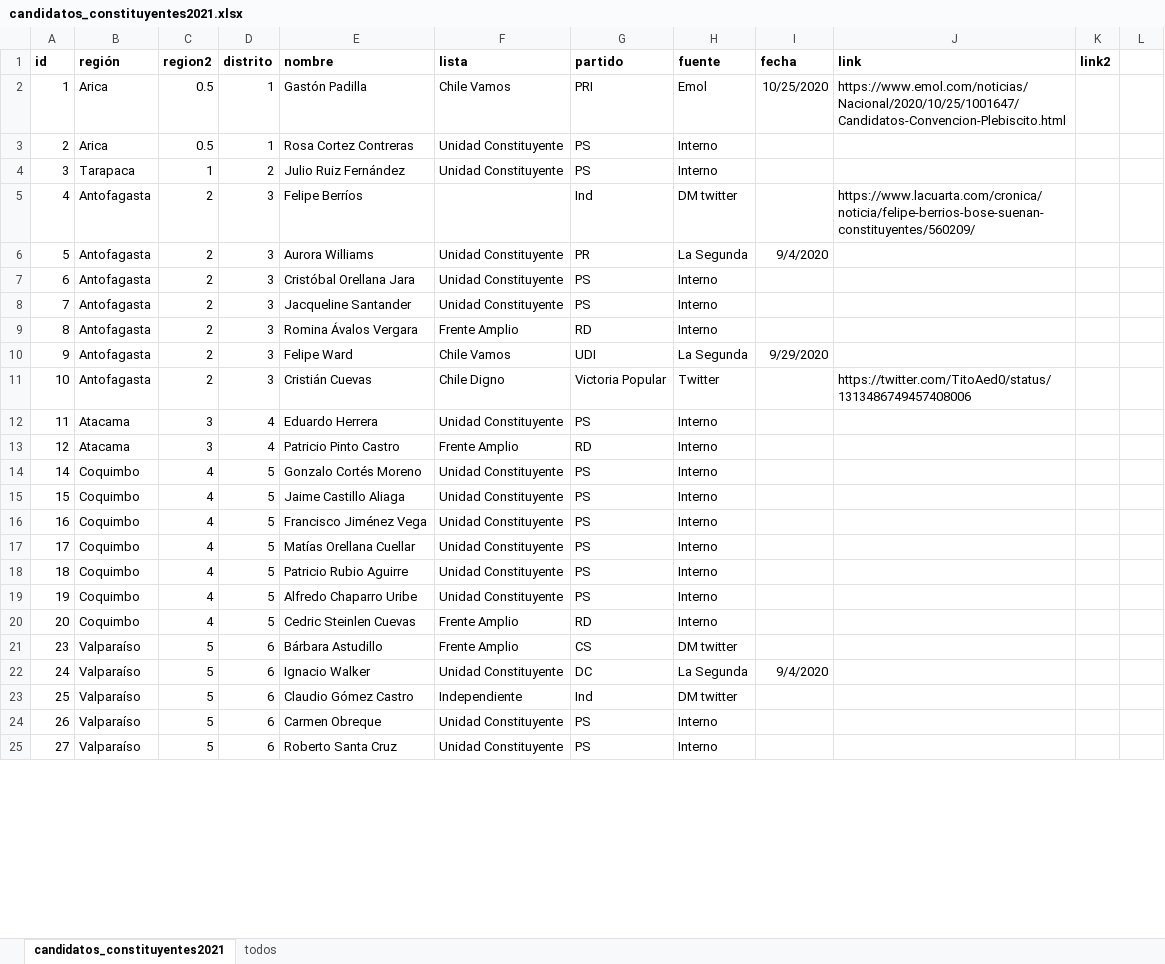
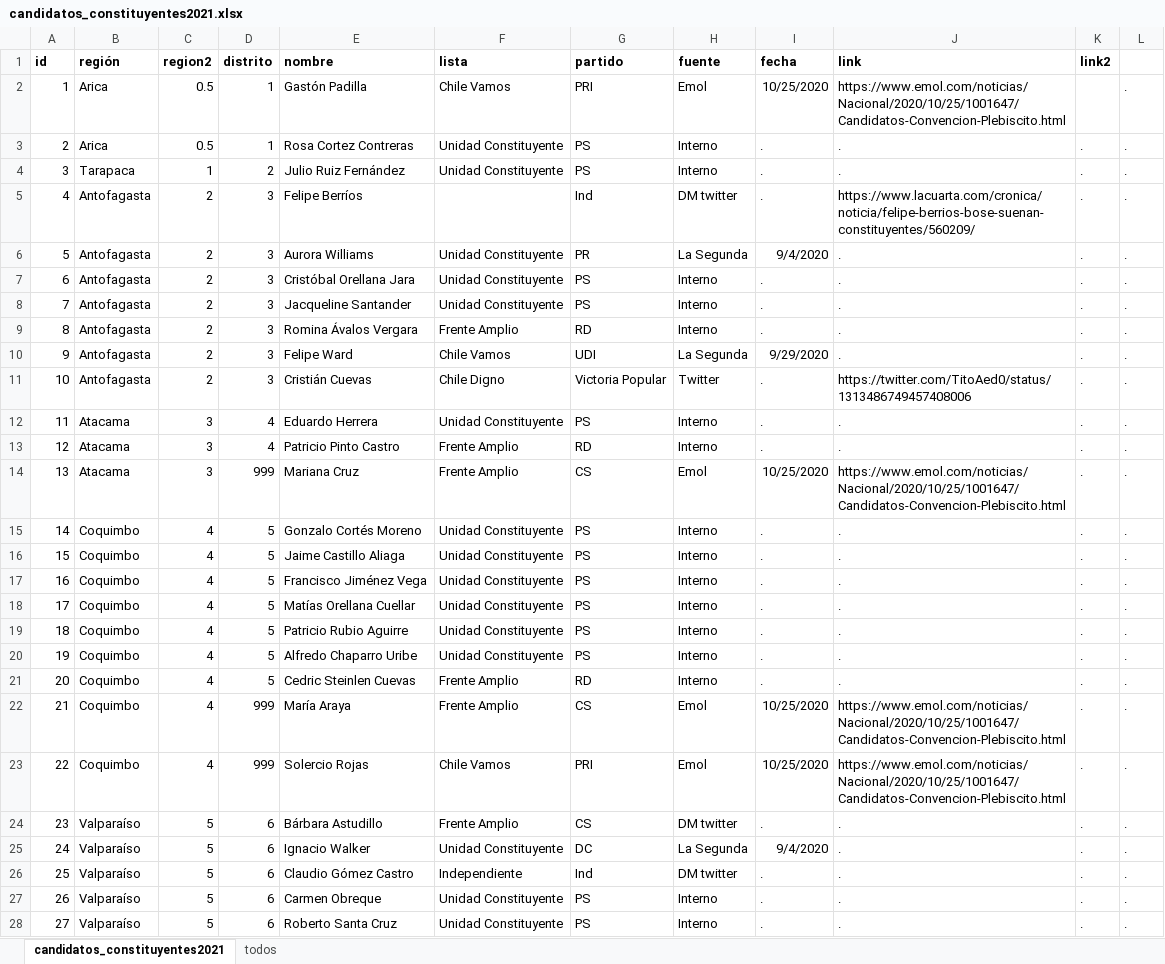
Before and after one commit to tresquintos/candidatos, an Excel workbook: constituyentes 2021/candidatos_constituyentes2021.xlsx, sheet candidatos_constituyentes2021, drawn as a sheet; only a part is shown; values as stored, in another font and other column widths than the file's, no borders; addresses are those after the commit; the diff covers the shown part only; the diff names each change by its address in the sheet, - before the commit and + after, or states it on an @@ line.

Commit message:
Update candidatos_constituyentes2021.xlsx

```diff
--- a/constituyentes 2021/candidatos_constituyentes2021.xlsx (sheet candidatos_constituyentes2021)
+++ b/constituyentes 2021/candidatos_constituyentes2021.xlsx (sheet candidatos_constituyentes2021)
-L2:L13: (empty)
+L2:L13: .
-I3:I5 (fecha): (empty)
+I3:I5 (fecha): .
-J3:J4 (link): (empty)
+J3:J4 (link): .
-K3:K13 (link2): (empty)
+K3:K13 (link2): .
-J6:J10 (link): (empty)
+J6:J10 (link): .
-I7:I9 (fecha): (empty)
+I7:I9 (fecha): .
-I11:I13 (fecha): (empty)
+I11:I13 (fecha): .
-J12:J13 (link): (empty)
+J12:J13 (link): .
+row 14: 13 | Atacama | 3 | 999 | Mariana Cruz | Frente Amplio | CS | Emol | 10/25/2020 | https://www.emol.com/noticias/Nacional/2020/10/25/1001647/Candidatos-Convencion-Plebiscito.html | . | .
-I15:I21 (fecha): (empty)
+I15:I21 (fecha): .
-J15:J21 (link): (empty)
+J15:J21 (link): .
-K15:K21 (link2): (empty)
+K15:K21 (link2): .
-L15:L21: (empty)
+L15:L21: .
+row 22: 21 | Coquimbo | 4 | 999 | María Araya | Frente Amplio | CS | Emol | 10/25/2020 | https://www.emol.com/noticias/Nacional/2020/10/25/1001647/Candidatos-Convencion-Plebiscito.html | . | .
+row 23: 22 | Coquimbo | 4 | 999 | Solercio Rojas | Chile Vamos | PRI | Emol | 10/25/2020 | https://www.emol.com/noticias/Nacional/2020/10/25/1001647/Candidatos-Convencion-Plebiscito.html | . | .
-I24 (fecha): (empty)
+I24 (fecha): .
-J24:J28 (link): (empty)
+J24:J28 (link): .
-K24:K28 (link2): (empty)
+K24:K28 (link2): .
-L24:L28: (empty)
+L24:L28: .
-I26:I28 (fecha): (empty)
+I26:I28 (fecha): .
```
Also changed, not shown: 5 added rows, 8 removed rows and 948 edited cells elsewhere in this sheet.
